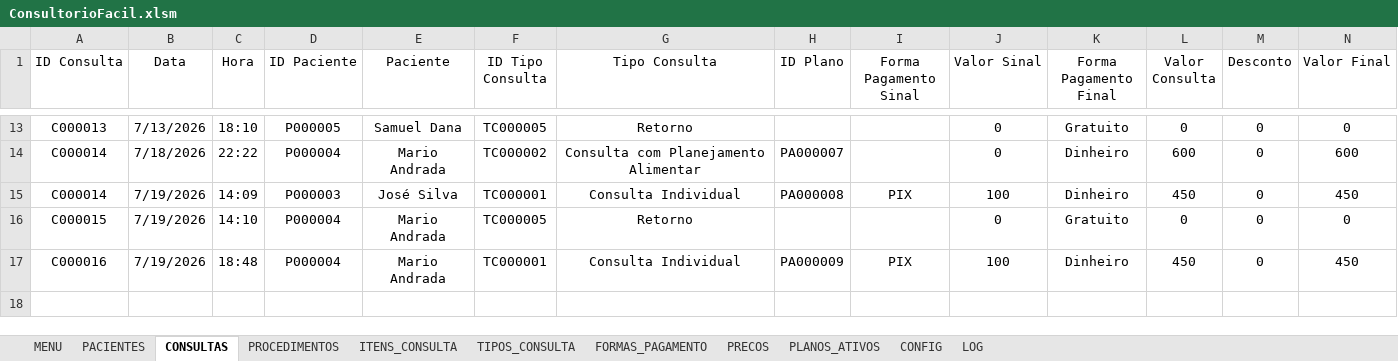
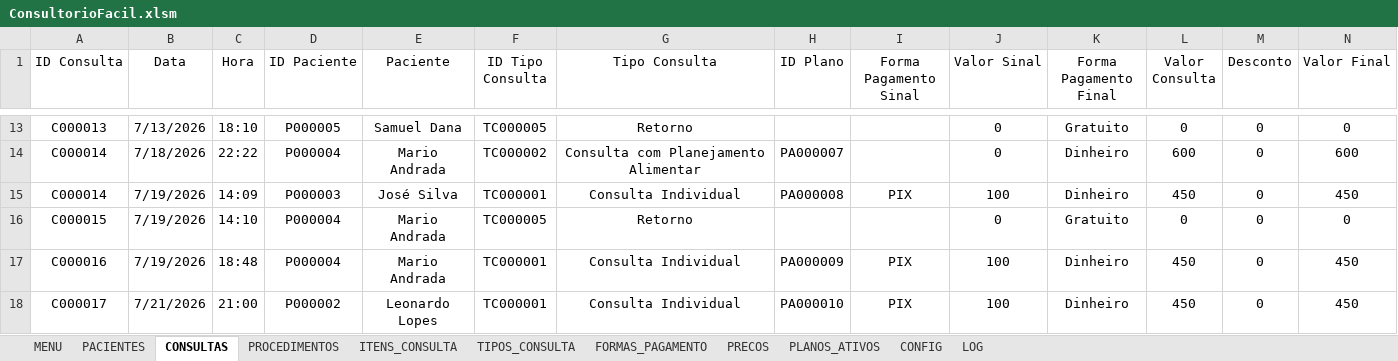
Before and after one commit to leonardo-dsl/ConsultorioFacil, an Excel workbook: Excel/ConsultorioFacil.xlsm, sheet CONSULTAS, drawn as a sheet; only a part is shown, gaps mark what is left out; values as stored, in another font and other column widths than the file's, no borders; table styles not drawn; rows hold the shown columns only; the diff names each change by its address in the sheet, - before the commit and + after, or states it on an @@ line.

```diff
--- a/Excel/ConsultorioFacil.xlsm (sheet CONSULTAS)
+++ b/Excel/ConsultorioFacil.xlsm (sheet CONSULTAS)
+row 18: C000017 | 7/21/2026 | 21:00 | P000002 | Leonardo Lopes | TC000001 | Consulta Individual | PA000010 | PIX | 100 | Dinheiro | 450 | 0 | 450
```
Also changed, not shown: sheet PLANOS_ATIVOS, sheet ITENS_CONSULTA.
